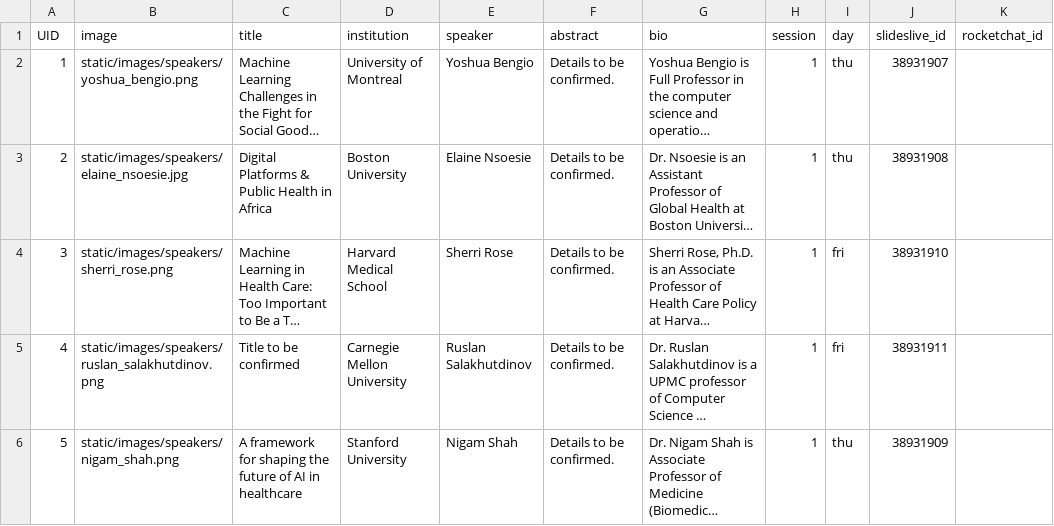
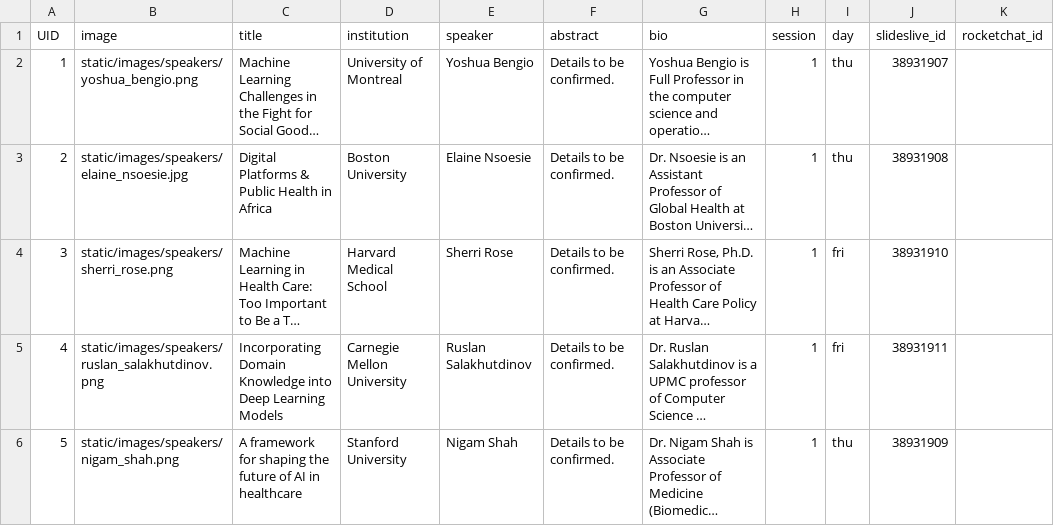
Before and after one commit to Mini-Conf/Mini-Conf, a CSV file: sitedata/speakers.csv, drawn as a sheet; long unchanged cells end in …; the diff names each change by its address in the sheet, - before the commit and + after, or states it on an @@ line.

Commit message:
Updates keynote title for Ruslan Salakhutdinov

```diff
--- a/sitedata/speakers.csv
+++ b/sitedata/speakers.csv
-C5 (title): Title to be confirmed
+C5 (title): Incorporating Domain Knowledge into Deep Learning Models
```
